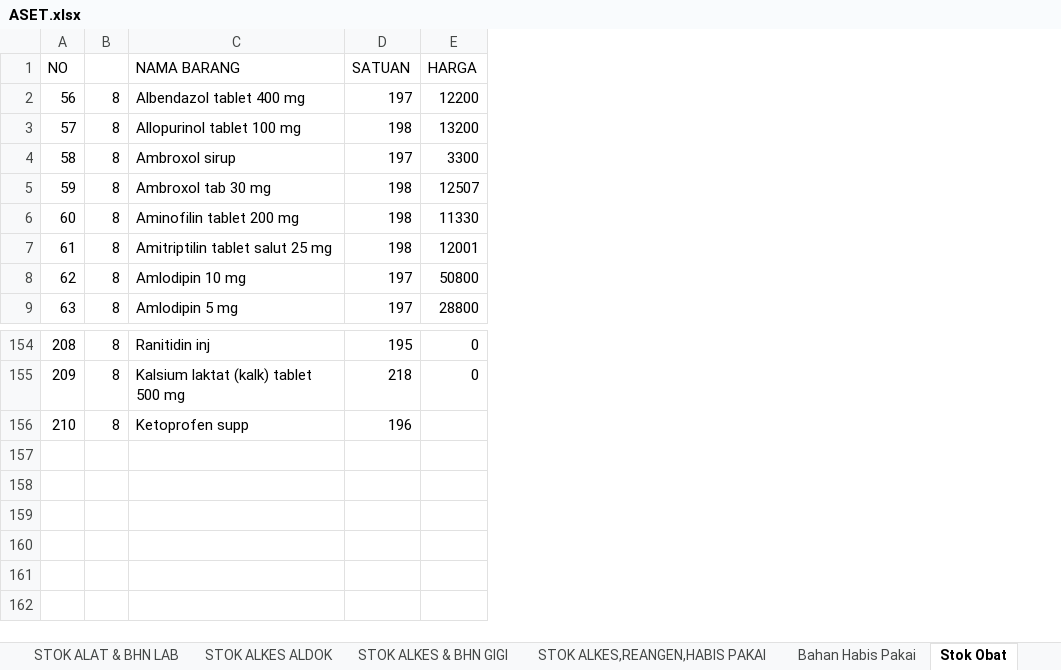
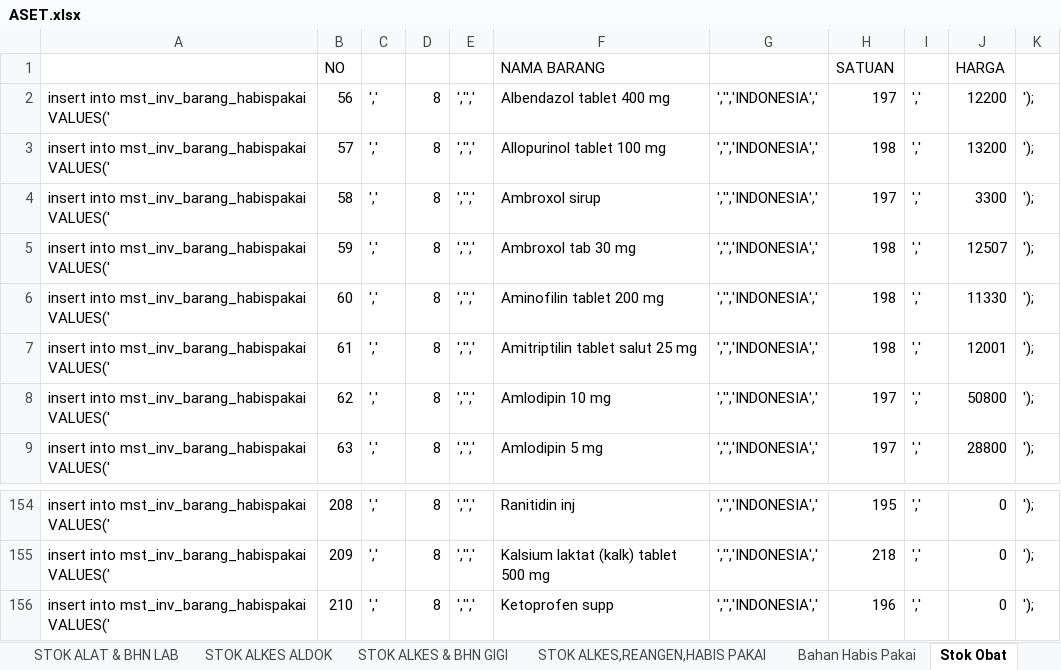
Before and after one commit to viktoredz/1nf0k35-2016-94rut, an Excel workbook: ASET.xlsx, sheet Stok Obat, drawn as a sheet; only a part is shown, gaps mark what is left out; values as stored, in another font and other column widths than the file's, no borders; addresses are those after the commit; the diff names each change by its address in the sheet, - before the commit and + after, or states it on an @@ line.

Commit message:
opname & perbaikan inv barang habis pakai

```diff
--- a/ASET.xlsx (sheet Stok Obat)
+++ b/ASET.xlsx (sheet Stok Obat)
+column A, rows 2-9: all insert into mst_inv_barang_habispakai VALUES('; rows 154-156: all insert into mst_inv_barang_habispakai VALUES('
+column C, rows 2-9: all ','; rows 154-156: all ','
+column E, rows 2-9: all ','','; rows 154-156: all ','','
+column G, rows 2-9: all ','','INDONESIA','; rows 154-156: all ','','INDONESIA','
+column I, rows 2-9: all ','; rows 154-156: all ','
+column K, rows 2-9: all ');; rows 154-156: all ');
-J156: (empty)
+J156: 0
```
Also changed, not shown: sheet STOK ALKES & BHN GIGI, sheet STOK ALAT & BHN LAB, sheet STOK ALKES ALDOK, sheet STOK ALKES,REANGEN,HABIS PAKAI, sheet Bahan Habis Pakai, 13 other files.
